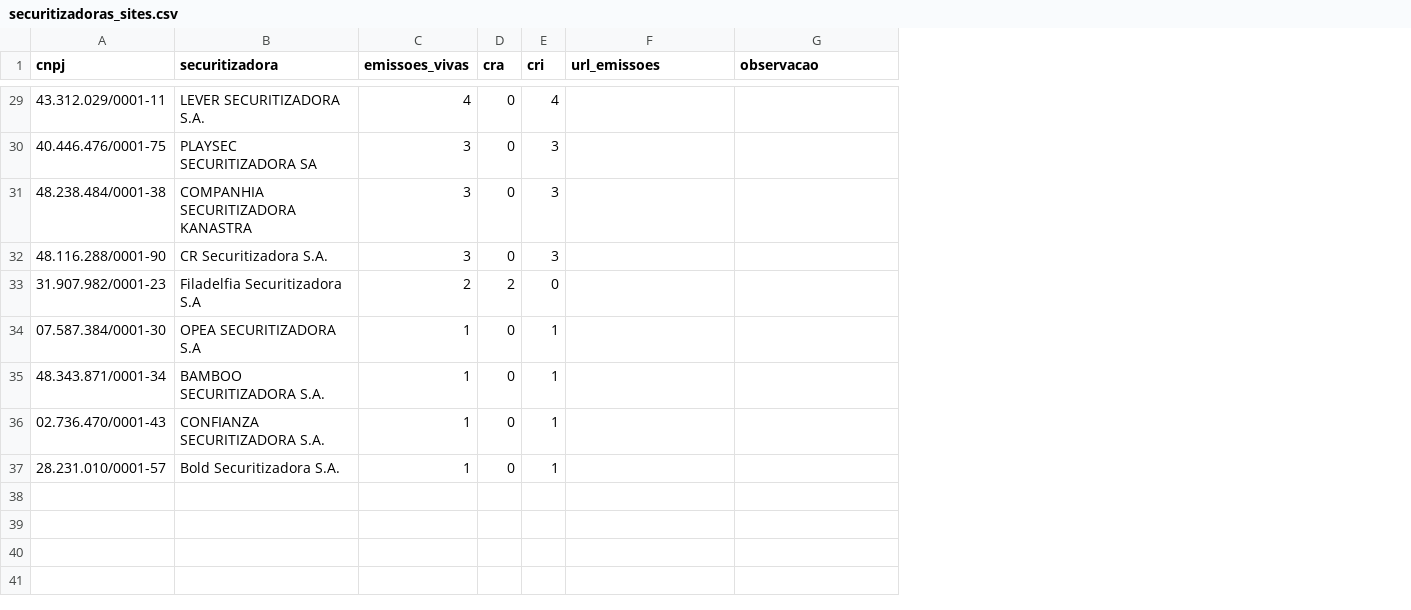
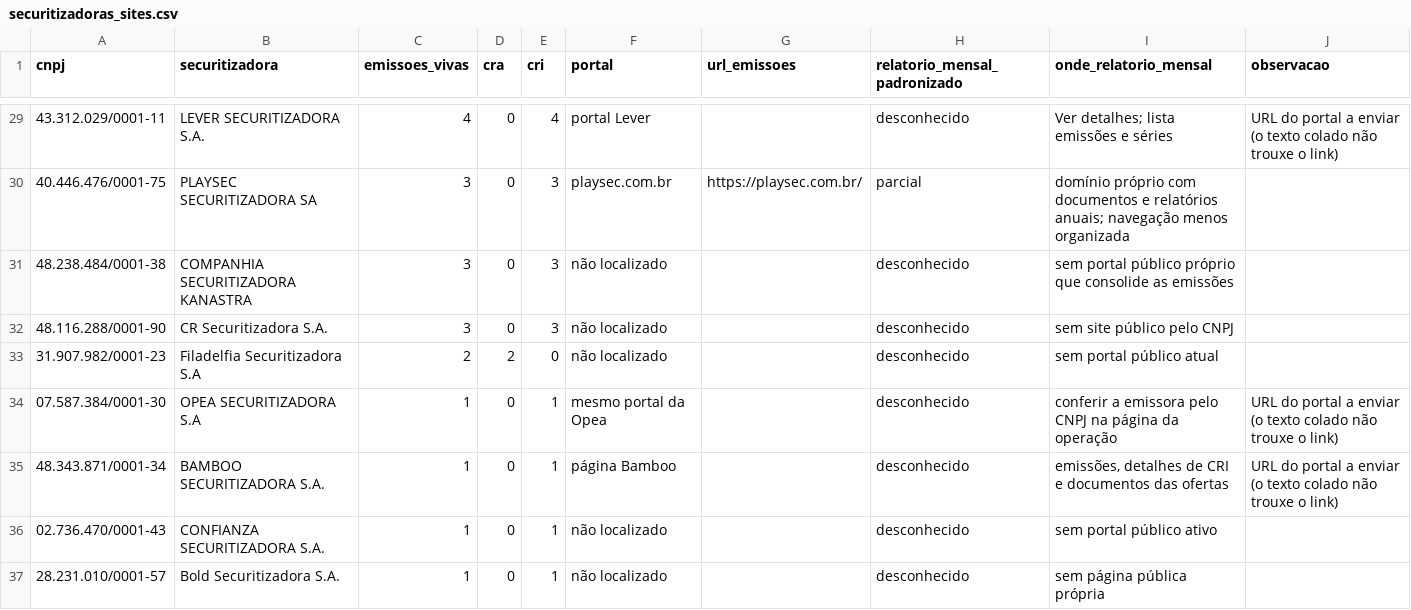
Before and after one commit to eduardotonzano/pense_al-m, a CSV file: Enrico/cri_cra_platform/config/securitizadoras_sites.csv, drawn as a sheet; only a part is shown, gaps mark what is left out; addresses are those after the commit; the diff covers the shown part only; the diff names each change by its address in the sheet, - before the commit and + after, or states it on an @@ line.

```diff
--- a/Enrico/cri_cra_platform/config/securitizadoras_sites.csv
+++ b/Enrico/cri_cra_platform/config/securitizadoras_sites.csv
+column F (portal), rows 29-37: portal Lever | playsec.com.br | não localizado | não localizado | não localizado | mesmo portal da Opea | página Bamboo | não localizado | não localizado
+column H (relatorio_mensal_padronizado), rows 29-37: desconhecido | parcial | desconhecido | desconhecido | desconhecido | desconhecido | desconhecido | desconhecido | desconhecido
+column I (onde_relatorio_mensal), rows 29-37: Ver detalhes; lista emissões e séries | domínio próprio com documentos e relatórios anuais; navegação menos organizada | sem portal público próprio que consolide as emissões | sem site público pelo CNPJ | sem portal público atual | conferir a emissora pelo CNPJ na página da operação | emissões, detalhes de CRI e documentos das ofertas | sem portal público ativo | sem página pública própria
-J29 (observacao): (empty)
+J29 (observacao): URL do portal a enviar (o texto colado não trouxe o link)
-G30 (url_emissoes): (empty)
+G30 (url_emissoes): https://playsec.com.br/
-J34:J35 (observacao): (empty)
+J34:J35 (observacao): URL do portal a enviar (o texto colado não trouxe o link)
```
Also changed, not shown: 22 edited cells elsewhere in this file.
